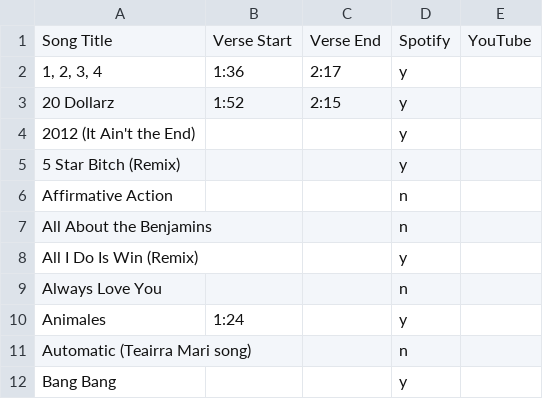
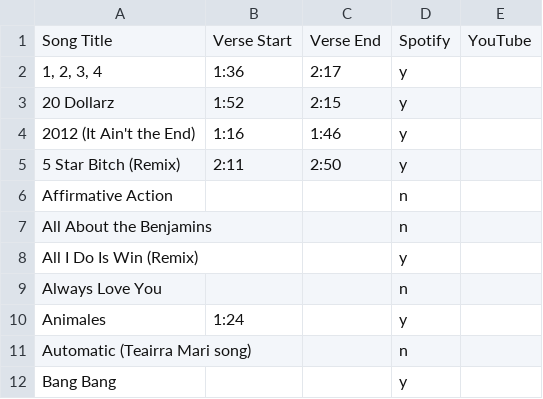
Before and after one commit to chrissyzic/nicki-bot, a CSV file: timestamps.csv, drawn as a sheet; only a part is shown.

Commit message:
Update timestamps.csv

```diff
--- a/timestamps.csv
+++ b/timestamps.csv
@@ -3,4 +3,4 @@ Song Title,Verse Start,Verse End,Spotify,YouTube
 20 Dollarz,1:52,2:15,y,
-2012 (It Ain't the End),,,y,
-5 Star Bitch (Remix),,,y,
+2012 (It Ain't the End),1:16,1:46,y,
+5 Star Bitch (Remix),2:11,2:50,y,
 Affirmative Action,,,n,
```
